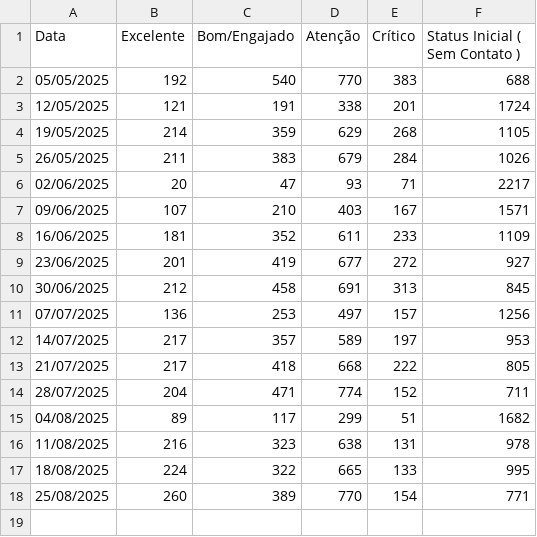
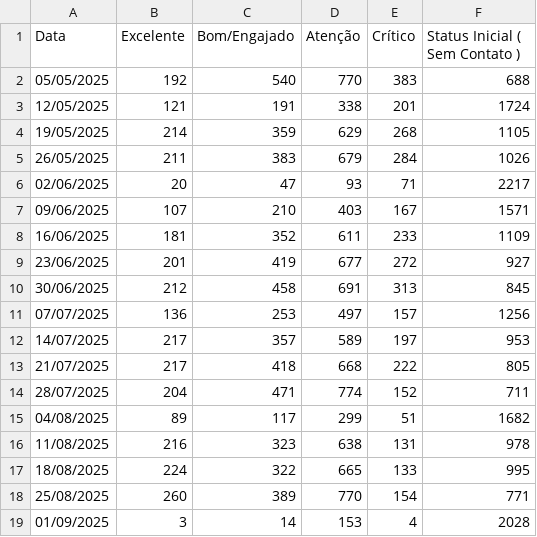
Before and after one commit to Luis5130/Monitoramento-CS, a CSV file: dados_semanais.csv, drawn as a sheet.

Commit message:
Update dados_semanais.csv

```diff
--- a/dados_semanais.csv
+++ b/dados_semanais.csv
@@ -18 +18,2 @@ Data,Excelente,Bom/Engajado,Atenção,Crítico,Status Inicial ( Sem Contato )
 25/08/2025,260,389,770,154,771
+01/09/2025,3,14,153,4,2028
```
